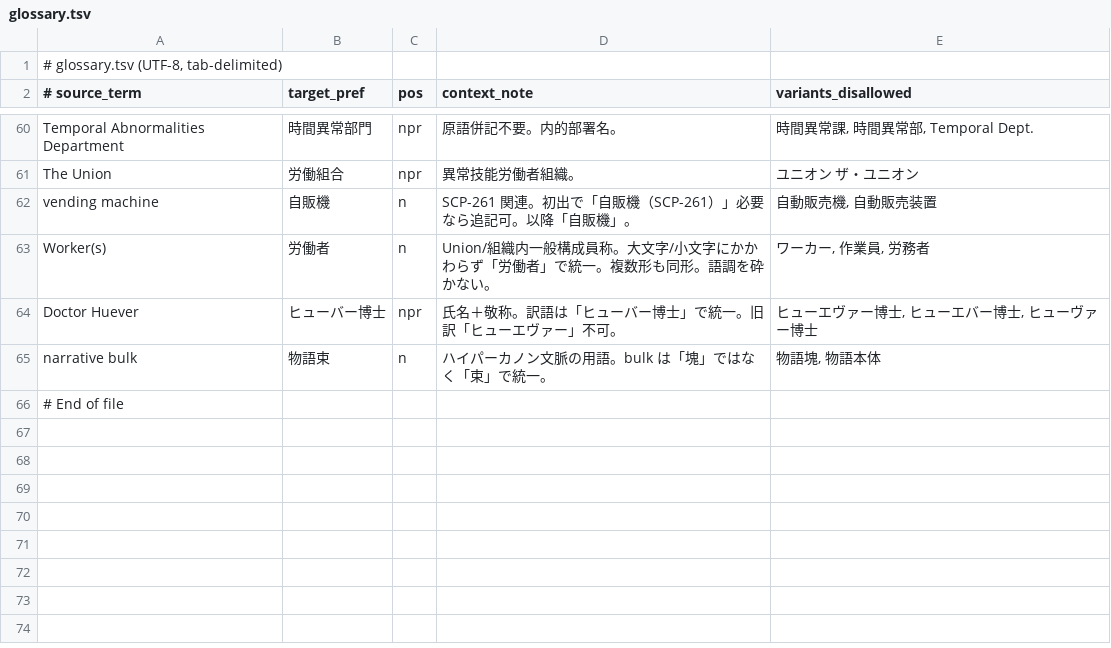
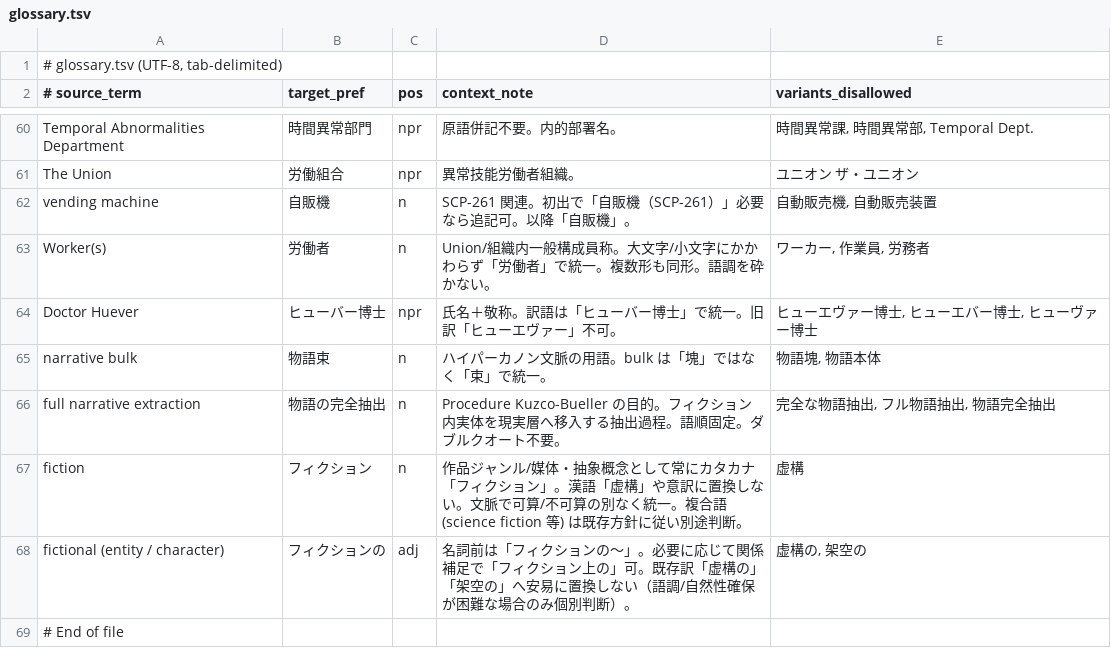
Before and after one commit to NanimonoDemonai/nanimono-honnyaku-asset, a TSV file: context/glossary.tsv, drawn as a sheet; only a part is shown, gaps mark what is left out.

```diff
--- a/context/glossary.tsv
+++ b/context/glossary.tsv
@@ -65,2 +65,5 @@ Doctor Huever	ヒューバー博士	npr	氏名＋敬称。訳語は「ヒュー
 narrative bulk	物語束	n	ハイパーカノン文脈の用語。bulk は「塊」ではなく「束」で統一。	物語塊, 物語本体
+full narrative extraction	物語の完全抽出	n	Procedure Kuzco-Bueller の目的。フィクション内実体を現実層へ移入する抽出過程。語順固定。ダブルクオート不要。	完全な物語抽出, フル物語抽出, 物語完全抽出
+fiction	フィクション	n	作品ジャンル/媒体・抽象概念として常にカタカナ「フィクション」。漢語「虚構」や意訳に置換しない。文脈で可算/不可算の別なく統一。複合語 (science fiction 等) は既存方針に従い別途判断。	虚構
+fictional (entity / character)	フィクションの	adj	名詞前は「フィクションの〜」。必要に応じて関係補足で「フィクション上の」可。既存訳「虚構の」「架空の」へ安易に置換しない（語調/自然性確保が困難な場合のみ個別判断）。	虚構の, 架空の
 # End of file
```
Also changed, not shown: 1 other file.
